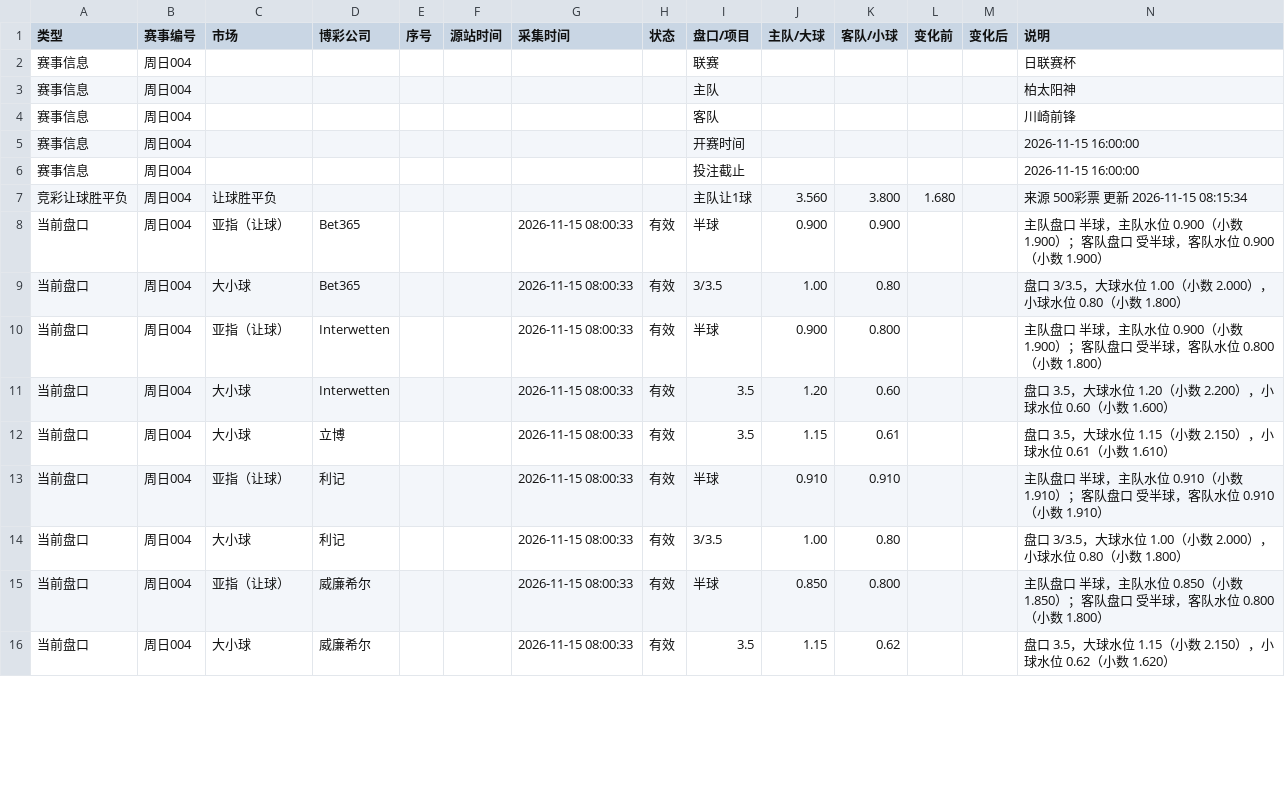
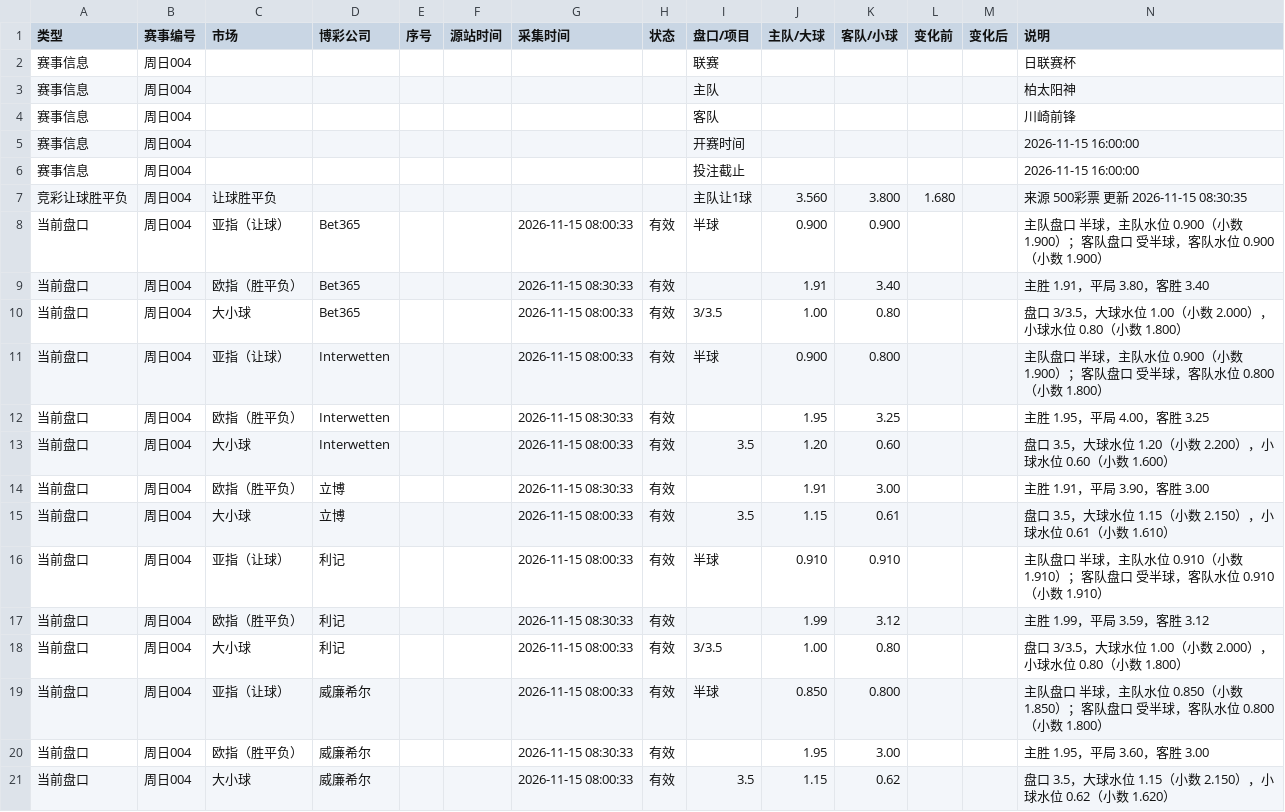
Before and after one commit to Jincheng-Z/jingcai-odds, a CSV file: events/周日004.csv, drawn as a sheet; only a part is shown; the diff covers the shown part only.

```diff
--- a/events/周日004.csv
+++ b/events/周日004.csv
@@ -6,11 +6,16 @@
 赛事信息,周日004,,,,,,,投注截止,,,,,2026-11-15 16:00:00
-竞彩让球胜平负,周日004,让球胜平负,,,,,,主队让1球,3.560,3.800,1.680,,来源 500彩票 更新 2026-11-15 08:15:34
+竞彩让球胜平负,周日004,让球胜平负,,,,,,主队让1球,3.560,3.800,1.680,,来源 500彩票 更新 2026-11-15 08:30:35
 当前盘口,周日004,亚指（让球）,Bet365,,,2026-11-15 08:00:33,有效,半球,0.900,0.900,,,主队盘口 半球，主队水位 0.900（小数 1.900）；客队盘口 受半球，客队水位 0.900（小数 1.900）
+当前盘口,周日004,欧指（胜平负）,Bet365,,,2026-11-15 08:30:33,有效,,1.91,3.40,,,主胜 1.91，平局 3.80，客胜 3.40
 当前盘口,周日004,大小球,Bet365,,,2026-11-15 08:00:33,有效,3/3.5,1.00,0.80,,,盘口 3/3.5，大球水位 1.00（小数 2.000），小球水位 0.80（小数 1.800）
 当前盘口,周日004,亚指（让球）,Interwetten,,,2026-11-15 08:00:33,有效,半球,0.900,0.800,,,主队盘口 半球，主队水位 0.900（小数 1.900）；客队盘口 受半球，客队水位 0.800（小数 1.800）
+当前盘口,周日004,欧指（胜平负）,Interwetten,,,2026-11-15 08:30:33,有效,,1.95,3.25,,,主胜 1.95，平局 4.00，客胜 3.25
 当前盘口,周日004,大小球,Interwetten,,,2026-11-15 08:00:33,有效,3.5,1.20,0.60,,,盘口 3.5，大球水位 1.20（小数 2.200），小球水位 0.60（小数 1.600）
+当前盘口,周日004,欧指（胜平负）,立博,,,2026-11-15 08:30:33,有效,,1.91,3.00,,,主胜 1.91，平局 3.90，客胜 3.00
 当前盘口,周日004,大小球,立博,,,2026-11-15 08:00:33,有效,3.5,1.15,0.61,,,盘口 3.5，大球水位 1.15（小数 2.150），小球水位 0.61（小数 1.610）
 当前盘口,周日004,亚指（让球）,利记,,,2026-11-15 08:00:33,有效,半球,0.910,0.910,,,主队盘口 半球，主队水位 0.910（小数 1.910）；客队盘口 受半球，客队水位 0.910（小数 1.910）
+当前盘口,周日004,欧指（胜平负）,利记,,,2026-11-15 08:30:33,有效,,1.99,3.12,,,主胜 1.99，平局 3.59，客胜 3.12
 当前盘口,周日004,大小球,利记,,,2026-11-15 08:00:33,有效,3/3.5,1.00,0.80,,,盘口 3/3.5，大球水位 1.00（小数 2.000），小球水位 0.80（小数 1.800）
 当前盘口,周日004,亚指（让球）,威廉希尔,,,2026-11-15 08:00:33,有效,半球,0.850,0.800,,,主队盘口 半球，主队水位 0.850（小数 1.850）；客队盘口 受半球，客队水位 0.800（小数 1.800）
+当前盘口,周日004,欧指（胜平负）,威廉希尔,,,2026-11-15 08:30:33,有效,,1.95,3.00,,,主胜 1.95，平局 3.60，客胜 3.00
 当前盘口,周日004,大小球,威廉希尔,,,2026-11-15 08:00:33,有效,3.5,1.15,0.62,,,盘口 3.5，大球水位 1.15（小数 2.150），小球水位 0.62（小数 1.620）
```
Also changed, not shown: 10 added rows and 23 edited cells elsewhere in this file, events/周日001.csv, events/周日002.csv, 12 other files.
